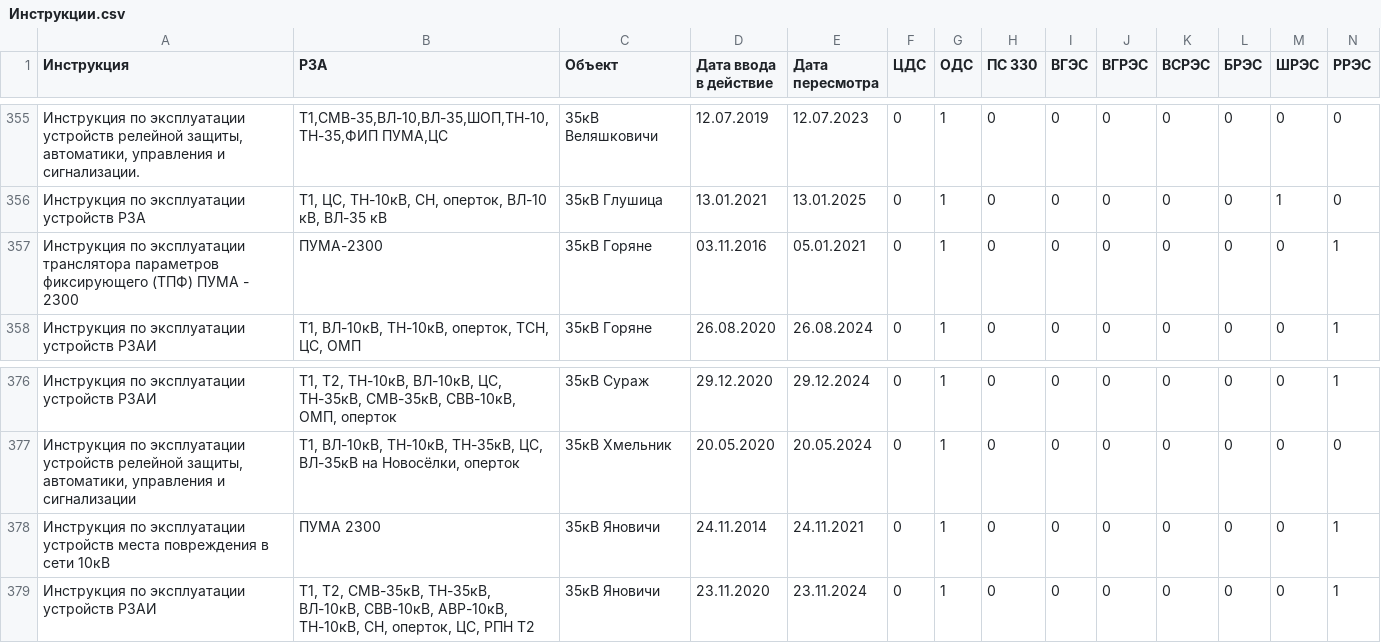
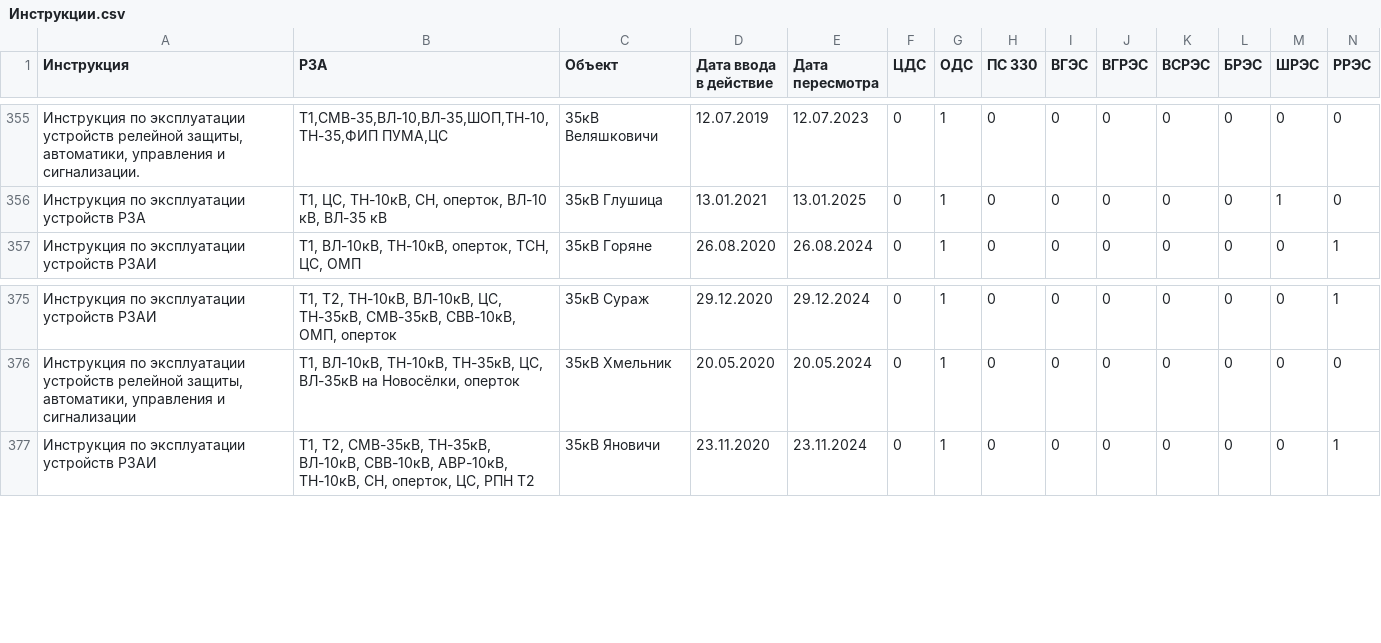
Before and after one commit to gogo69gogo/InfoRZA, a CSV file: docs/source/Перечни/Инструкции.csv, drawn as a sheet; only a part is shown, gaps mark what is left out; rows hold the shown columns only; the diff names each change by its address in the sheet, - before the commit and + after, or states it on an @@ line.

Commit message:
Удалены недефствующие инструкции

```diff
--- a/docs/source/Перечни/Инструкции.csv
+++ b/docs/source/Перечни/Инструкции.csv
-row 357: Инструкция по эксплуатации транслятора параметров фиксирующего (ТПФ) ПУМА - 2300 | ПУМА-2300 | 35кВ Горяне | 03.11.2016 | 05.01.2021 | 0 | 1 | 0 | 0 | 0 | 0 | 0 | 0 | 1
-row 378: Инструкция по эксплуатации устройств места повреждения в сети 10кВ | ПУМА 2300 | 35кВ Яновичи | 24.11.2014 | 24.11.2021 | 0 | 1 | 0 | 0 | 0 | 0 | 0 | 0 | 1
```
